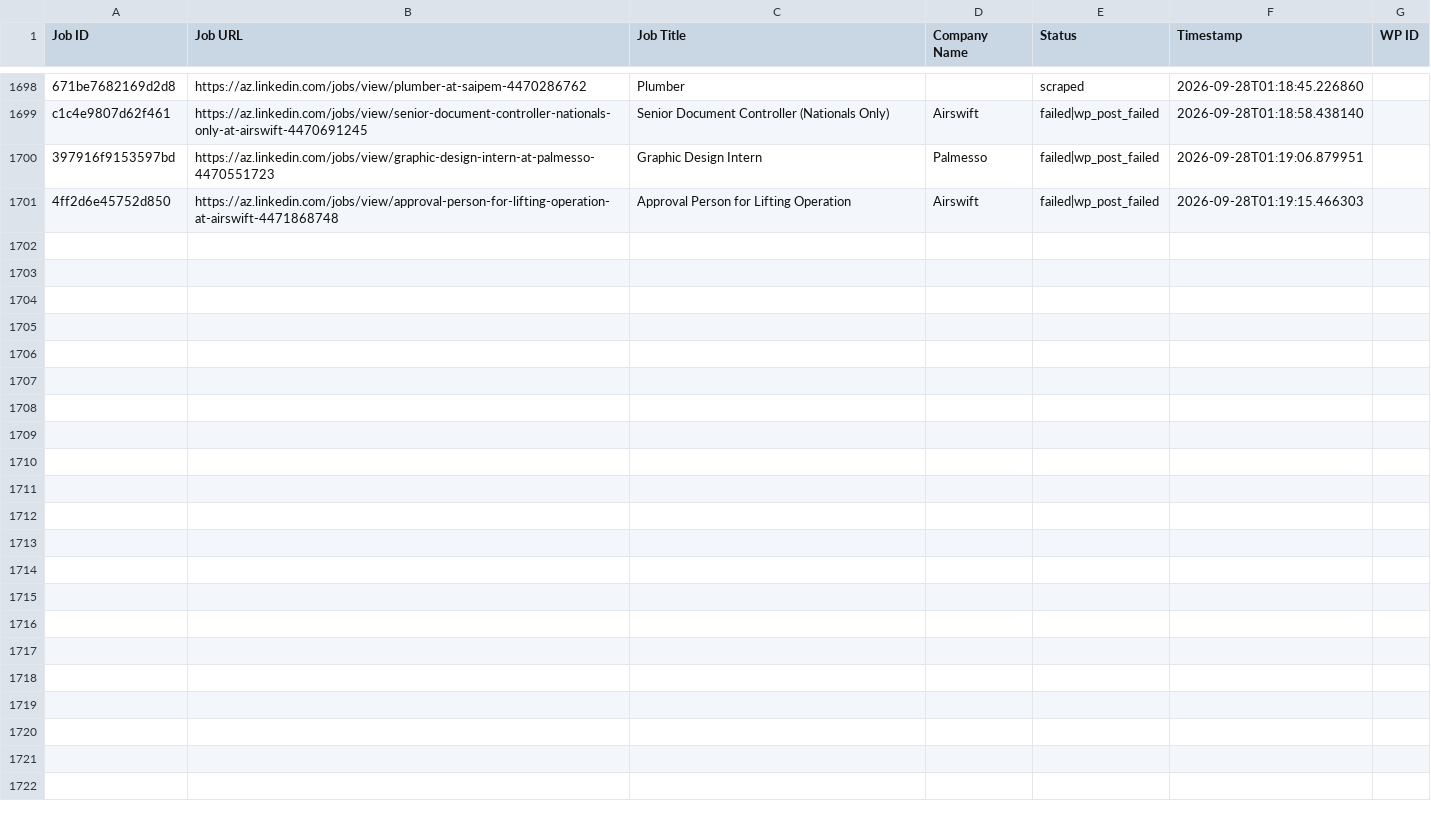
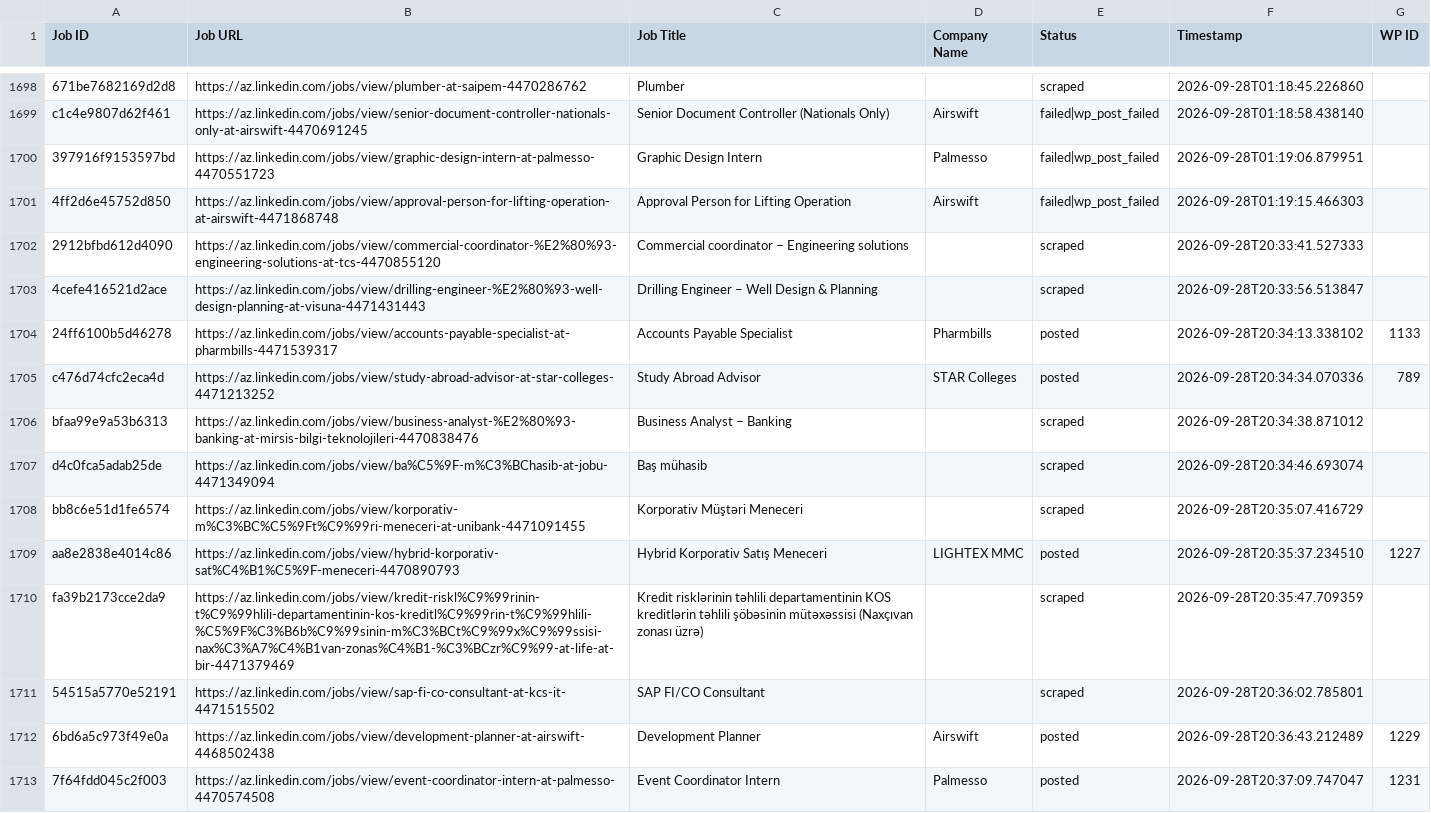
Before and after one commit to mimusdesign/az, a CSV file: processed_jobs.csv, drawn as a sheet; only a part is shown, gaps mark what is left out; the diff covers the shown part only; the diff names each change by its address in the sheet, - before the commit and + after, or states it on an @@ line.

```diff
--- a/processed_jobs.csv
+++ b/processed_jobs.csv
+row 1702: 2912bfbd612d4090 | https://az.linkedin.com/jobs/view/commercial-coordinator-%E2%80%93-engineering-solutions-at-tcs-4470855120 | Commercial coordinator – Engineering solutions |  | scraped | 2026-09-28T20:33:41.527333
+row 1703: 4cefe416521d2ace | https://az.linkedin.com/jobs/view/drilling-engineer-%E2%80%93-well-design-planning-at-visuna-4471431443 | Drilling Engineer – Well Design & Planning |  | scraped | 2026-09-28T20:33:56.513847
+row 1704: 24ff6100b5d46278 | https://az.linkedin.com/jobs/view/accounts-payable-specialist-at-pharmbills-4471539317 | Accounts Payable Specialist | Pharmbills | posted | 2026-09-28T20:34:13.338102 | 1133
+row 1705: c476d74cfc2eca4d | https://az.linkedin.com/jobs/view/study-abroad-advisor-at-star-colleges-4471213252 | Study Abroad Advisor | STAR Colleges | posted | 2026-09-28T20:34:34.070336 | 789
+row 1706: bfaa99e9a53b6313 | https://az.linkedin.com/jobs/view/business-analyst-%E2%80%93-banking-at-mirsis-bilgi-teknolojileri-4470838476 | Business Analyst – Banking |  | scraped | 2026-09-28T20:34:38.871012
+row 1707: d4c0fca5adab25de | https://az.linkedin.com/jobs/view/ba%C5%9F-m%C3%BChasib-at-jobu-4471349094 | Baş mühasib |  | scraped | 2026-09-28T20:34:46.693074
+row 1708: bb8c6e51d1fe6574 | https://az.linkedin.com/jobs/view/korporativ-m%C3%BC%C5%9Ft%C9%99ri-meneceri-at-unibank-4471091455 | Korporativ Müştəri Meneceri |  | scraped | 2026-09-28T20:35:07.416729
+row 1709: aa8e2838e4014c86 | https://az.linkedin.com/jobs/view/hybrid-korporativ-sat%C4%B1%C5%9F-meneceri-4470890793 | Hybrid Korporativ Satış Meneceri | LIGHTEX MMC | posted | 2026-09-28T20:35:37.234510 | 1227
+row 1710: fa39b2173cce2da9 | https://az.linkedin.com/jobs/view/kredit-riskl%C9%99rinin-t%C9%99hlili-departamentinin-kos-kreditl%C9%99rin-t%C9%99hlili-%C5%9F%C3%B6b%C9%99sinin-m%C3%BCt%C9%99x%C9%99ssisi-nax%C3%A7%C4%B1van-zonas%C4%B1-%C3%BCzr%C9%99-at-life-at-bir-4471379469 | Kredit risklərinin təhlili departamentinin KOS kreditlərin təhlili şöbəsinin mütəxəssisi (Naxçıvan zonası üzrə) |  | scraped | 2026-09-28T20:35:47.709359
+row 1711: 54515a5770e52191 | https://az.linkedin.com/jobs/view/sap-fi-co-consultant-at-kcs-it-4471515502 | SAP FI/CO Consultant |  | scraped | 2026-09-28T20:36:02.785801
+row 1712: 6bd6a5c973f49e0a | https://az.linkedin.com/jobs/view/development-planner-at-airswift-4468502438 | Development Planner | Airswift | posted | 2026-09-28T20:36:43.212489 | 1229
+row 1713: 7f64fdd045c2f003 | https://az.linkedin.com/jobs/view/event-coordinator-intern-at-palmesso-4470574508 | Event Coordinator Intern | Palmesso | posted | 2026-09-28T20:37:09.747047 | 1231
```
Also changed, not shown: 11 added rows elsewhere in this file.
